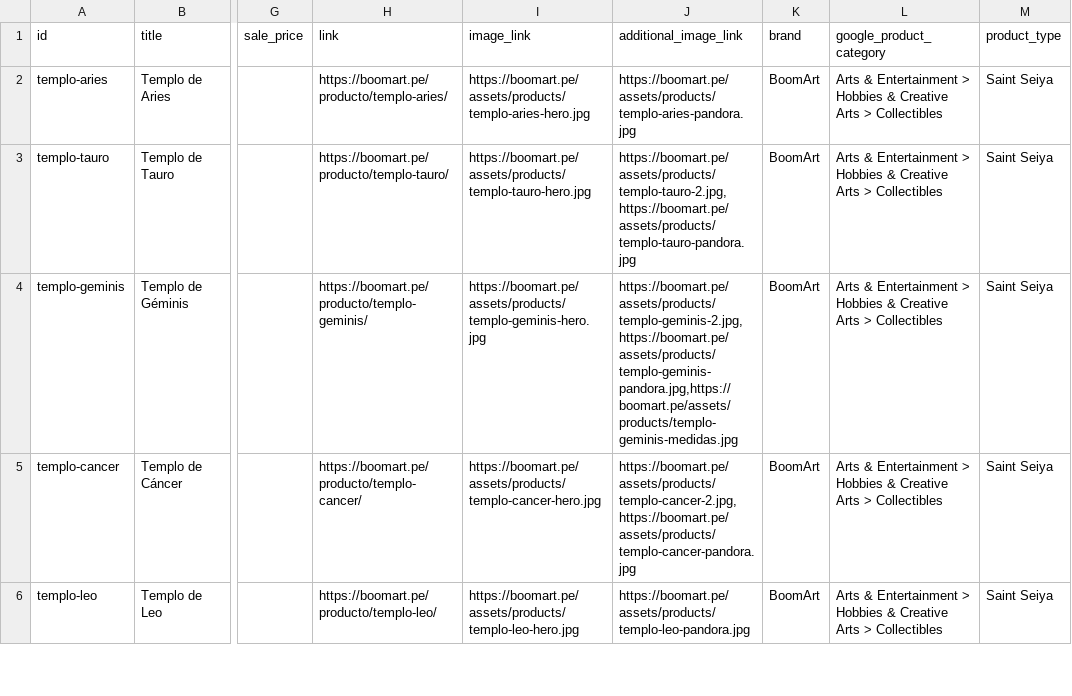
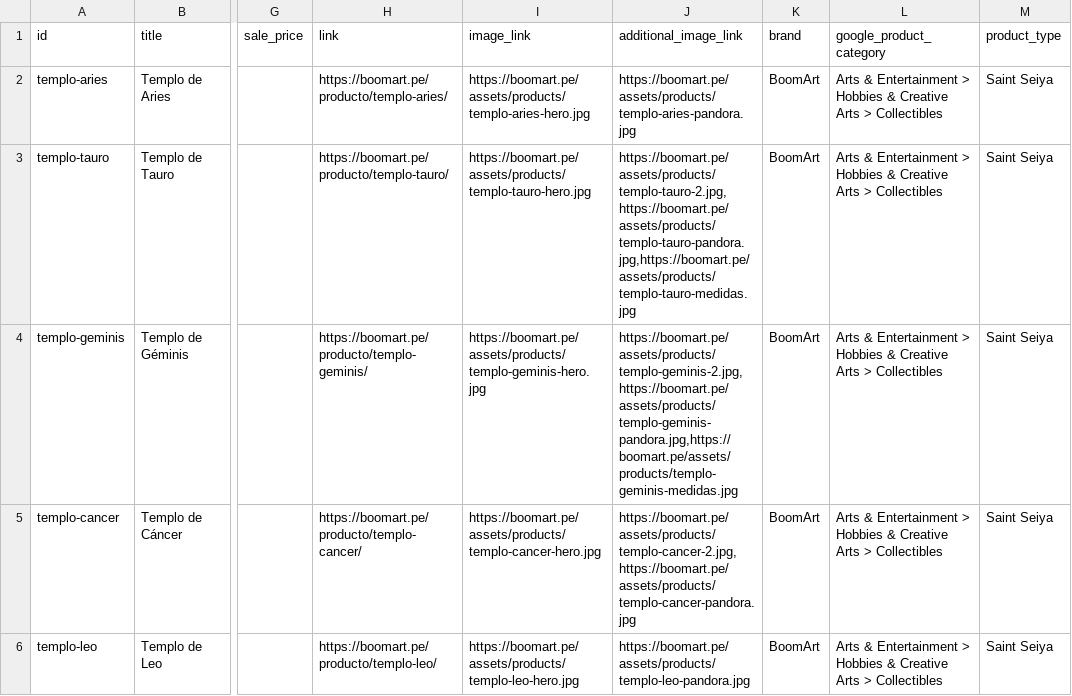
Before and after one commit to boomart3d-code/boomart-catalogo, a CSV file: feed-meta.csv, drawn as a sheet; only a part is shown, gaps mark what is left out; the diff names each change by its address in the sheet, - before the commit and + after, or states it on an @@ line.

```diff
--- a/feed-meta.csv
+++ b/feed-meta.csv
-J3 (additional_image_link): https://boomart.pe/assets/products/templo-tauro-2.jpg,https://boomart.pe/assets/products/templo-tauro-pandora.jpg
+J3 (additional_image_link): https://boomart.pe/assets/products/templo-tauro-2.jpg,https://boomart.pe/assets/products/templo-tauro-pandora.jpg,https://boomart.pe/assets/products/templo-tauro-medidas.jpg
```
Also changed, not shown: 7 other files.
